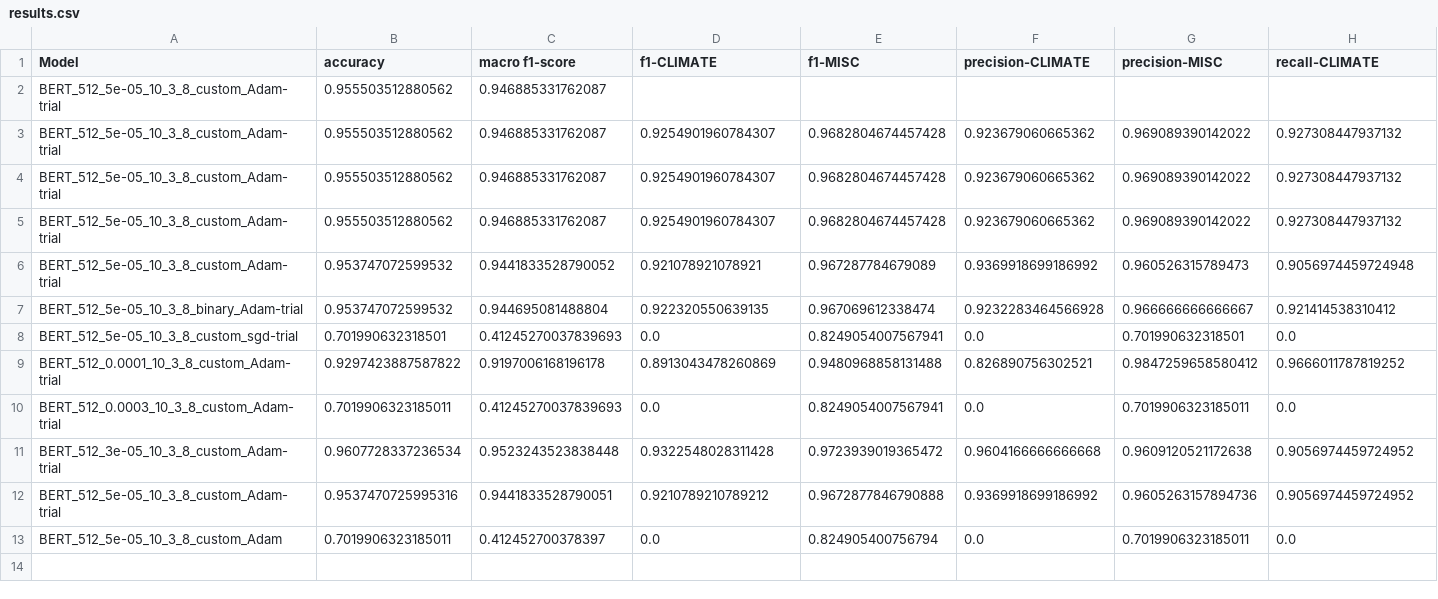
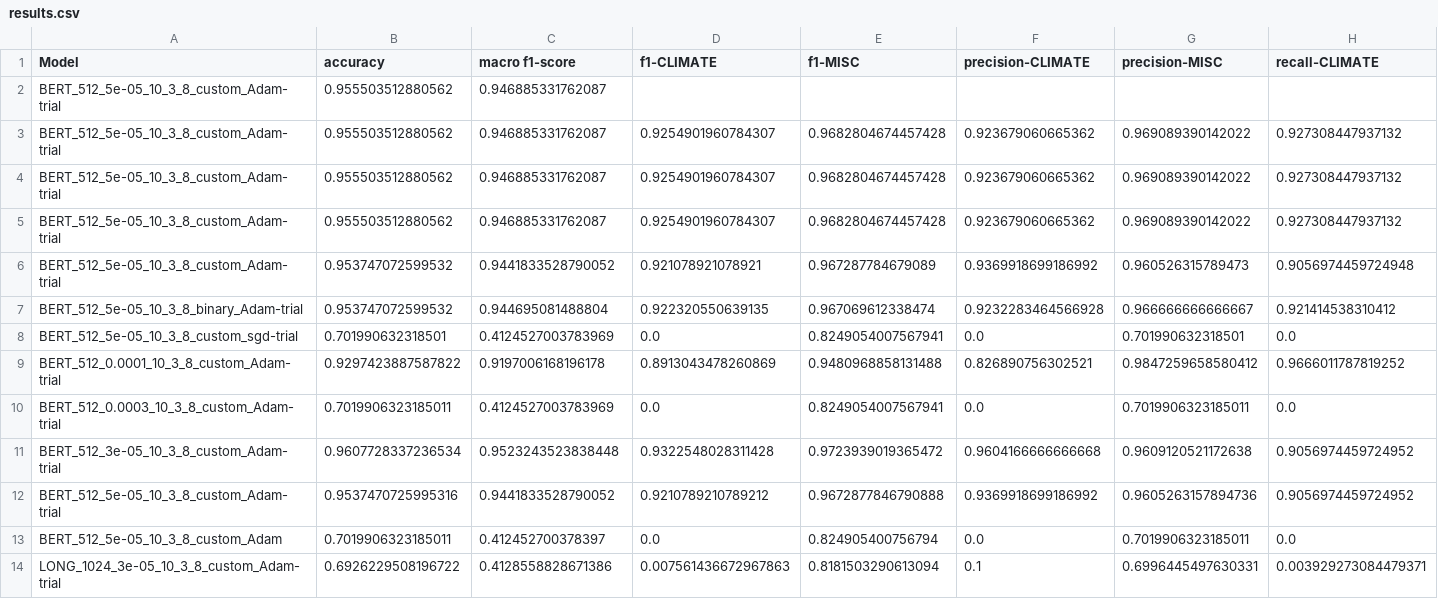
Before and after one commit to miaoyinchan/lfd_final_project, a CSV file: experiments/LM/Output/results.csv, drawn as a sheet; only a part is shown; rows hold the shown columns only; the diff names each change by its address in the sheet, - before the commit and + after, or states it on an @@ line.

```diff
--- a/experiments/LM/Output/results.csv
+++ b/experiments/LM/Output/results.csv
-C8 (macro f1-score): 0.41245270037839693
+C8 (macro f1-score): 0.4124527003783969
-C10 (macro f1-score): 0.41245270037839693
+C10 (macro f1-score): 0.4124527003783969
-C12 (macro f1-score): 0.9441833528790051
+C12 (macro f1-score): 0.9441833528790052
+row 14: LONG_1024_3e-05_10_3_8_custom_Adam-trial | 0.6926229508196722 | 0.4128558828671386 | 0.007561436672967863 | 0.8181503290613094 | 0.1 | 0.6996445497630331 | 0.003929273084479371
```
Also changed, not shown: 3 other files.
